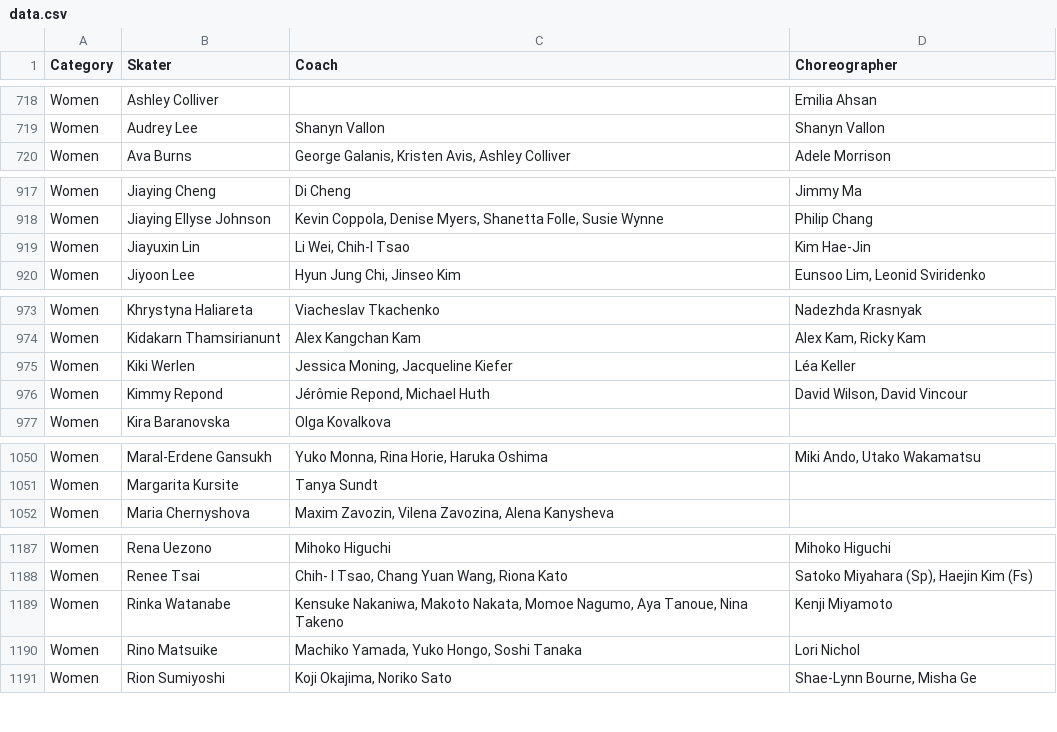
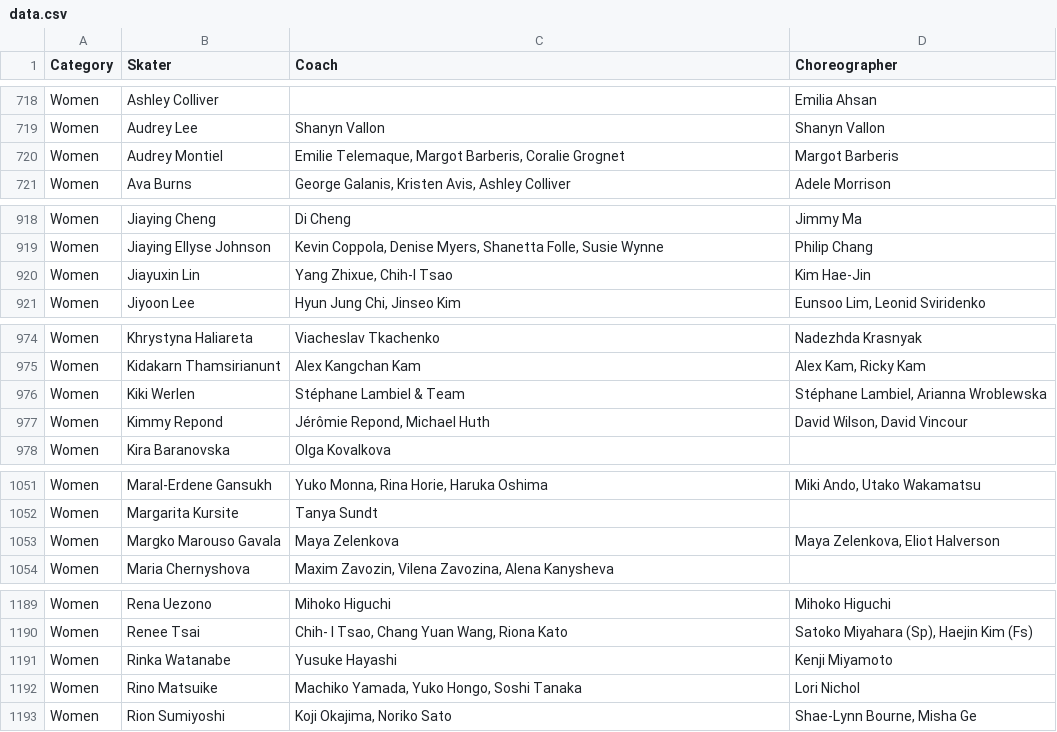
Before and after one commit to edomt/isu-data, a CSV file: data.csv, drawn as a sheet; only a part is shown, gaps mark what is left out; the diff covers the shown part only.

```diff
--- a/data.csv
+++ b/data.csv
@@ -719,2 +719,3 @@ Women,Ashley Colliver,,Emilia Ahsan
 Women,Audrey Lee,Shanyn Vallon,Shanyn Vallon
+Women,Audrey Montiel,"Emilie Telemaque, Margot Barberis, Coralie Grognet",Margot Barberis
 Women,Ava Burns,"George Galanis, Kristen Avis, Ashley Colliver",Adele Morrison
@@ -918,3 +919,3 @@ Women,Jiaying Cheng,Di Cheng,Jimmy Ma
 Women,Jiaying Ellyse Johnson,"Kevin Coppola, Denise Myers, Shanetta Folle, Susie Wynne",Philip Chang
-Women,Jiayuxin Lin,"Li Wei, Chih-I Tsao",Kim Hae-Jin
+Women,Jiayuxin Lin,"Yang Zhixue, Chih-I Tsao",Kim Hae-Jin
 Women,Jiyoon Lee,"Hyun Jung Chi, Jinseo Kim","Eunsoo Lim, Leonid Sviridenko"
@@ -974,3 +975,3 @@ Women,Khrystyna Haliareta,Viacheslav Tkachenko,Nadezhda Krasnyak
 Women,Kidakarn Thamsirianunt,Alex Kangchan Kam,"Alex Kam, Ricky Kam"
-Women,Kiki Werlen,"Jessica Moning, Jacqueline Kiefer",Léa Keller
+Women,Kiki Werlen,Stéphane Lambiel & Team,"Stéphane Lambiel, Arianna Wroblewska"
 Women,Kimmy Repond,"Jérômie Repond, Michael Huth","David Wilson, David Vincour"
@@ -1051,2 +1052,3 @@ Women,Maral-Erdene Gansukh,"Yuko Monna, Rina Horie, Haruka Oshima","Miki Ando, U
 Women,Margarita Kursite,Tanya Sundt,
+Women,Margko Marouso Gavala,Maya Zelenkova,"Maya Zelenkova, Eliot Halverson"
 Women,Maria Chernyshova,"Maxim Zavozin, Vilena Zavozina, Alena Kanysheva",
@@ -1188,3 +1190,3 @@ Women,Rena Uezono,Mihoko Higuchi,Mihoko Higuchi
 Women,Renee Tsai,"Chih- I Tsao, Chang Yuan Wang, Riona Kato","Satoko Miyahara (Sp), Haejin Kim (Fs)"
-Women,Rinka Watanabe,"Kensuke Nakaniwa, Makoto Nakata, Momoe Nagumo, Aya Tanoue, Nina Takeno",Kenji Miyamoto
+Women,Rinka Watanabe,Yusuke Hayashi,Kenji Miyamoto
 Women,Rino Matsuike,"Machiko Yamada, Yuko Hongo, Soshi Tanaka",Lori Nichol
```
Also changed, not shown: 1 edited cell elsewhere in this file.
